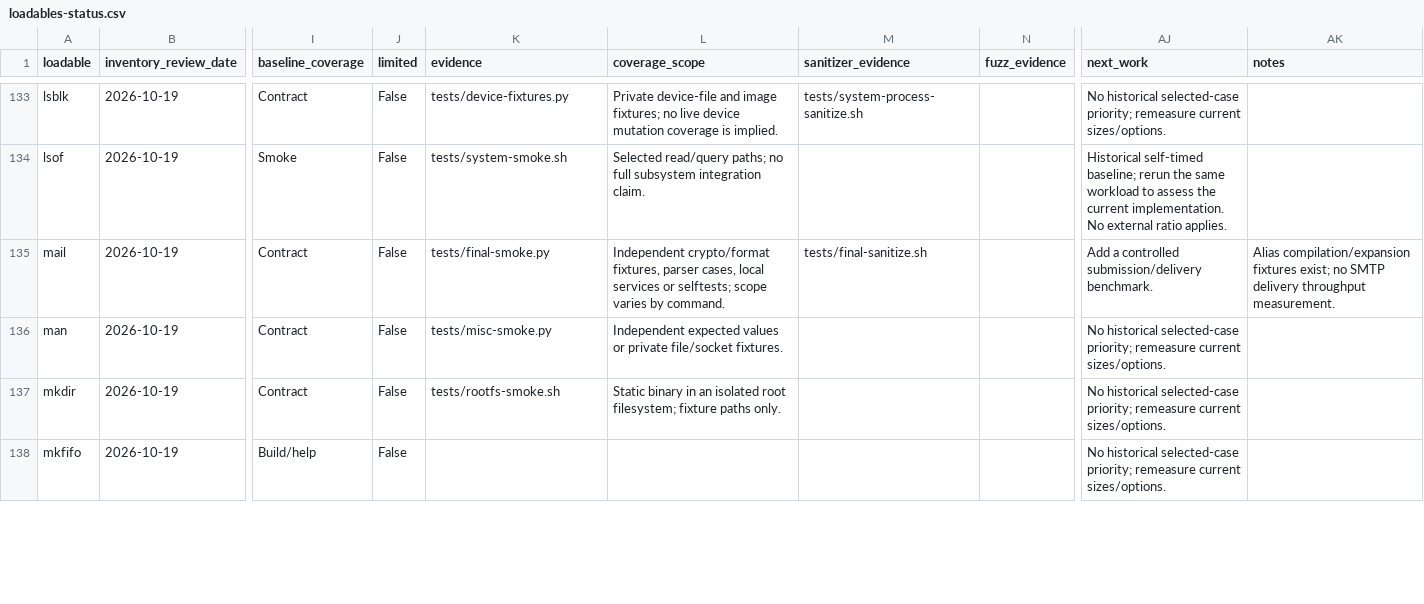
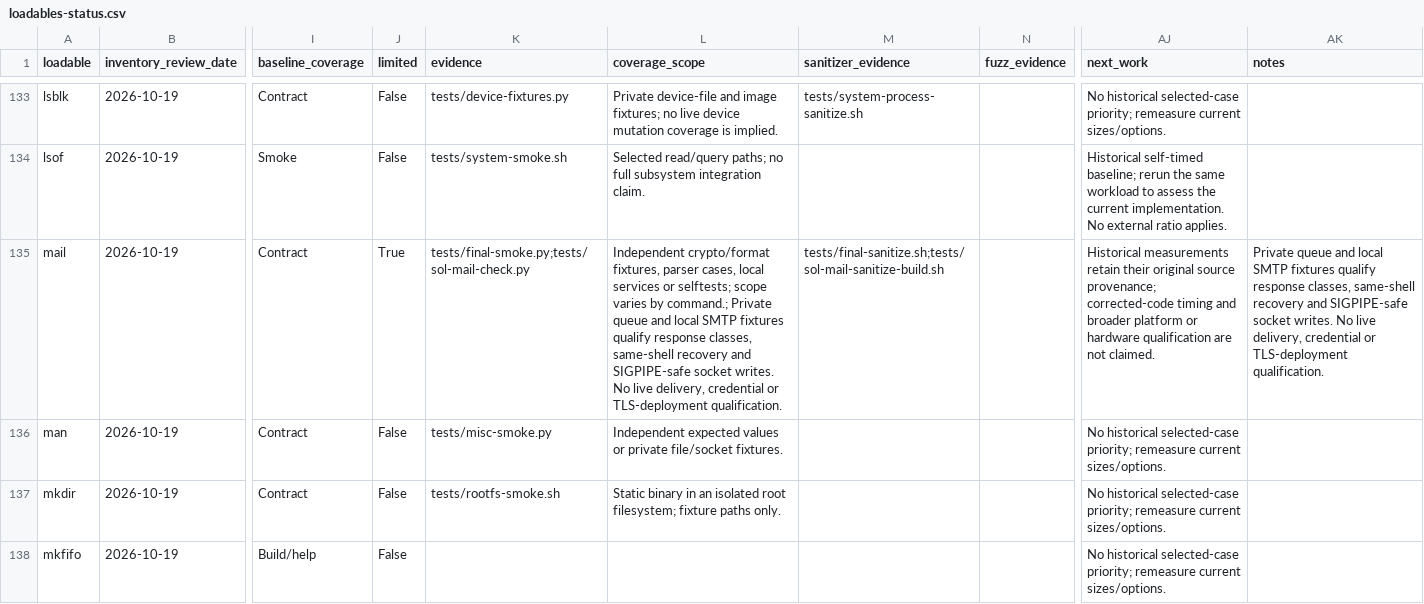
Before and after one commit to itsmygithubacct/bash-os, a CSV file: docs/loadables-status.csv, drawn as a sheet; only a part is shown, gaps mark what is left out; the diff names each change by its address in the sheet, - before the commit and + after, or states it on an @@ line.

Commit message:
Register mail reviewed contracts and scope

```diff
--- a/docs/loadables-status.csv
+++ b/docs/loadables-status.csv
-J135 (limited): False
+J135 (limited): True
-K135 (evidence): tests/final-smoke.py
+K135 (evidence): tests/final-smoke.py;tests/sol-mail-check.py
-L135 (coverage_scope): …varies by command.
+L135 (coverage_scope): …varies by command.; Private queue and local SMTP fixtures qualify response classes, same-shell recovery and SIGPIPE-safe socket writes. No live delivery, credential or TLS-deployment qualification.
-M135 (sanitizer_evidence): tests/final-sanitize.sh
+M135 (sanitizer_evidence): tests/final-sanitize.sh;tests/sol-mail-sanitize-build.sh
-AJ135 (next_work): Add a controlled submission/delivery benchmark.
+AJ135 (next_work): Historical measurements retain their original source provenance; corrected-code timing and broader platform or hardware qualification are not claimed.
-AK135 (notes): Alias compilation/expansion fixtures exist; no SMTP delivery throughput measurement.
+AK135 (notes): Private queue and local SMTP fixtures qualify response classes, same-shell recovery and SIGPIPE-safe socket writes. No live delivery, credential or TLS-deployment qualification.
```
Also changed, not shown: 3 other files.
